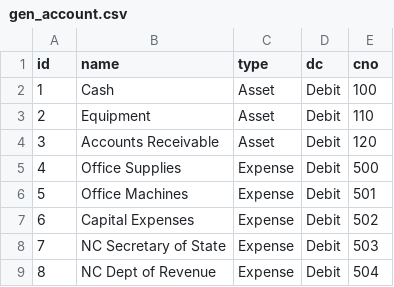
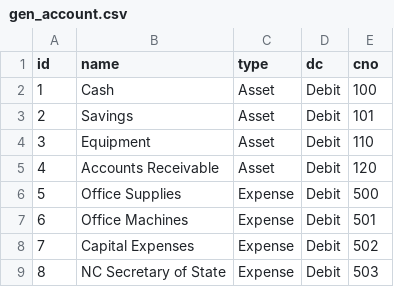
Before and after one commit to dlwhitehurst/blackhole, a CSV file: src/main/resources/config/liquibase/gen_account.csv, drawn as a sheet; only a part is shown; the shorter side is filled out with more unchanged rows; addresses are those after the commit; the diff names each change by its address in the sheet, - before the commit and + after, or states it on an @@ line.

```diff
--- a/src/main/resources/config/liquibase/gen_account.csv
+++ b/src/main/resources/config/liquibase/gen_account.csv
+row 3: 2 | Savings | Asset | Debit | 101
@@ column A (id) renumbered from row 4 down @@
```
Also changed, not shown: src/main/resources/config/liquibase/init_ledger_entries.csv, 22 other files.
